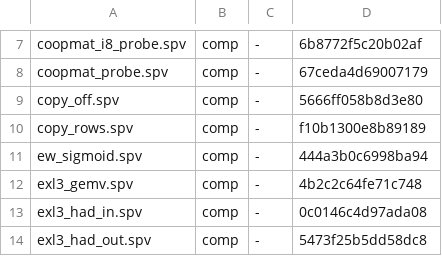
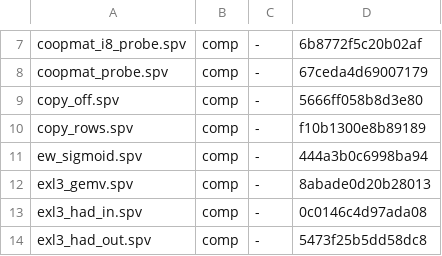
Before and after one commit to ByungHyun21/LLM170, a TSV file: scripts/.spv-manifest.tsv, drawn as a sheet; only a part is shown, gaps mark what is left out.

Commit message:
feat(exl3): f16x2 accumulation - unified APU/CMP kernel (plan 118)
User-directed unification: single kernel path for both targets.
- pairs (r=2j, 2j+1) share the output column and one packed a_had
  word -> one f16vec2 FMA per pair (half the FMA ops of f32 scalar)
- precision = reference class exactly: f16 accumulate with 4-k-tile
  f32 folding (mirrors exl3_gemv_kernel FragC_h FOLD=4 cadence)
- CMP stock alignment: avoids the FFMA 1/32 throttle (plans/118 1.1);
  this kernel is the port target, no precision-class fork
- context: shaderFloat16 feature query-gated + enabled (16bit storage
  was on; explicit f16 ARITHMETIC needed the feature - buffer types
  alone don't enable it)
- check mirror rewritten to f16 pair semantics with same fold cadence;
  tolerance 5e-3/1e-2 (f16 class: product intermediate rounding vs
  GPU contraction, ~sqrt(5120)*1e-5 random walk predicted and observed
  6.4e-4)

Measured: gate K=3 526us 64 GB/s (+6%), in_proj_qkv K=5 355us 92 GB/s,
full bench 186ms -> 5.38 t/s / 71 GB/s (from 5.18/68). f32 scalar
kernel replaced (deleted) per the unification decision.

```diff
--- a/scripts/.spv-manifest.tsv
+++ b/scripts/.spv-manifest.tsv
@@ -11,3 +11,3 @@ copy_rows.spv	comp	-	f10b1300e8b89189
 ew_sigmoid.spv	comp	-	444a3b0c6998ba94
-exl3_gemv.spv	comp	-	4b2c2c64fe71c748
+exl3_gemv.spv	comp	-	8abade0d20b28013
 exl3_had_in.spv	comp	-	0c0146c4d97ada08
```
Also changed, not shown: 4 other files.
